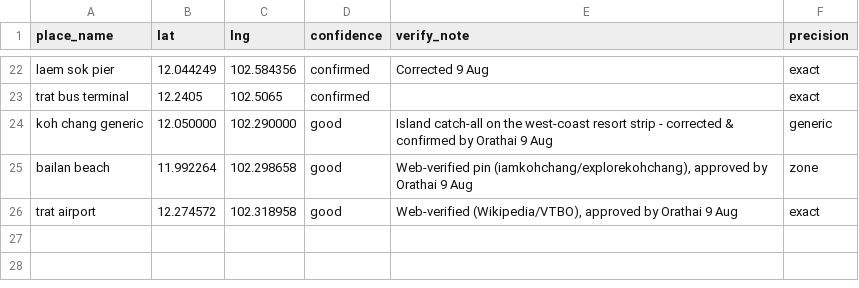
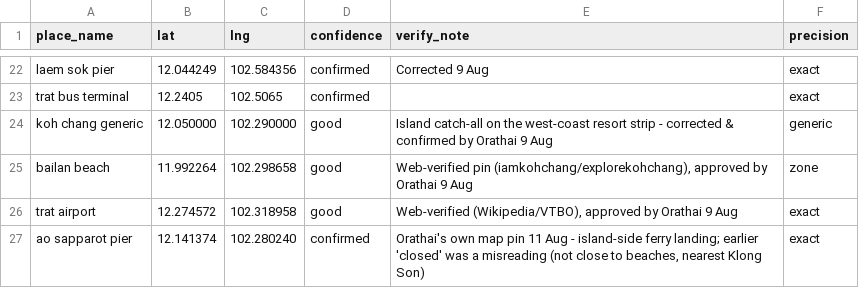
Before and after one commit to Peytoncharm/thailand-tour-daily-report, a CSV file: pickup_points_draft.csv, drawn as a sheet; only a part is shown, gaps mark what is left out.

```diff
--- a/pickup_points_draft.csv
+++ b/pickup_points_draft.csv
@@ -26 +26,2 @@ bailan beach,11.992264,102.298658,good,"Web-verified pin (iamkohchang/explorekoh
 trat airport,12.274572,102.318958,good,"Web-verified (Wikipedia/VTBO), approved by Orathai 9 Aug",exact
+ao sapparot pier,12.141374,102.280240,confirmed,"Orathai's own map pin 11 Aug - island-side ferry landing; earlier 'closed' was a misreading (not close to beaches, nearest Klong Son)",exact
```
Also changed, not shown: 1 other file.
